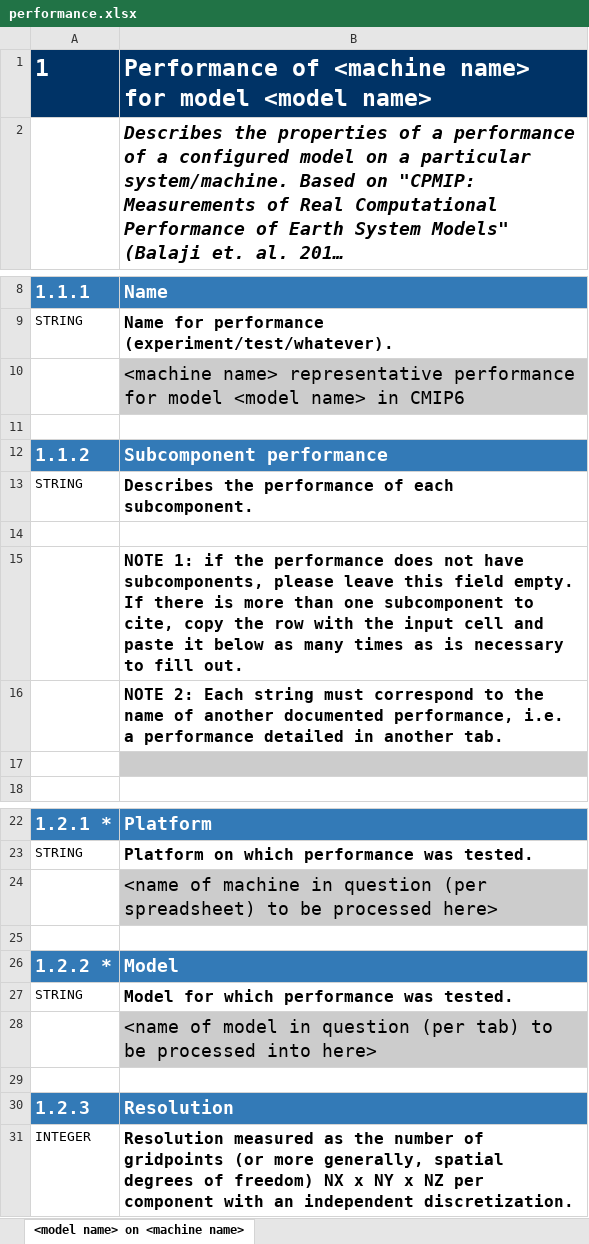
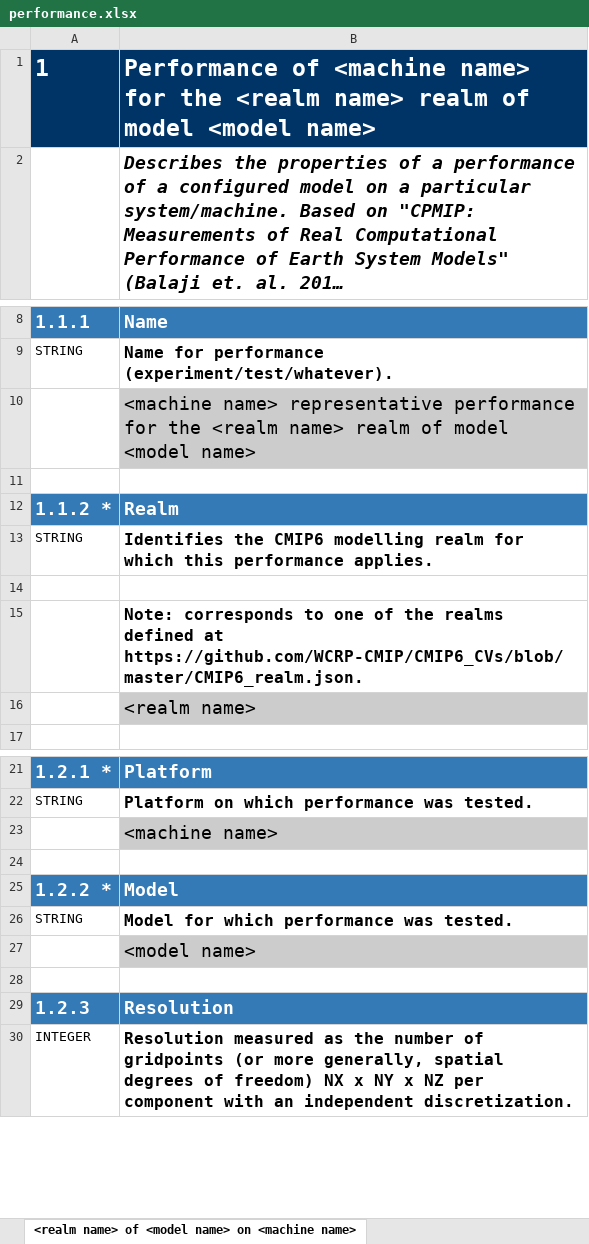
Before and after one commit to ES-DOC/cmip6, an Excel workbook: lib/machines/templates/performance.xlsx, sheet <realm name> of <model name> on <machine name>, drawn as a sheet; only a part is shown, gaps mark what is left out; long unchanged cells end in …; values as stored, in another font and other column widths than the file's, no borders; removed rows and columns are numbered as before the commit, all else as after; the diff names each change by its address in the sheet, - before the commit and + after, or states it on an @@ line.

Commit message:
1. Update performance template for new approach involving realms

```diff
--- a/lib/machines/templates/performance.xlsx (sheet <realm name> of <model name> on <machine name>)
+++ b/lib/machines/templates/performance.xlsx (sheet <realm name> of <model name> on <machine name>)
-sheet tab: <model name> on <machine name>
+sheet tab: <realm name> of <model name> on <machine name>
-B1: …name> for model <model…
+B1: …name> for the <realm name> realm of model <model…
-B10: …performance for model <model name> in CMIP6
+B10: …performance for the <realm name> realm of model <model name>
-row 12: 1.1.2 | Subcomponent performance
+row 12: 1.1.2 * | Realm
-B13: Describes the performance of each subcomponent.
+B13: Identifies the CMIP6 modelling realm for which this performance applies.
-B15: NOTE 1: if the performance does not have subcomponents, please leave this field empty. If there is more than one subcomponent to cite, copy the row with the input cell and paste it below as many times as is necessary to fill out.
+B15: Note: corresponds to one of the realms defined at https://github.com/WCRP-CMIP/CMIP6_CVs/blob/master/CMIP6_realm.json.
-B16: NOTE 2: Each string must correspond to the name of another documented performance, i.e. a performance detailed in another tab.
+B16: <realm name>
@@ B16 fill: none → #CCCCCC, bold: on → off, text size: larger @@
-row 17: (empty)
-B23: <name of machine in question (per spreadsheet) to be processed here>
+B23: <machine name>
-B27: <name of model in question (per tab) to be processed into here>
+B27: <model name>
```
Also changed, not shown: sheet ocean of HadGEM3-GC3.1 N512 ORCA12 on ARCHER-XC30_2, sheet Frontis, other sheet tabs.
